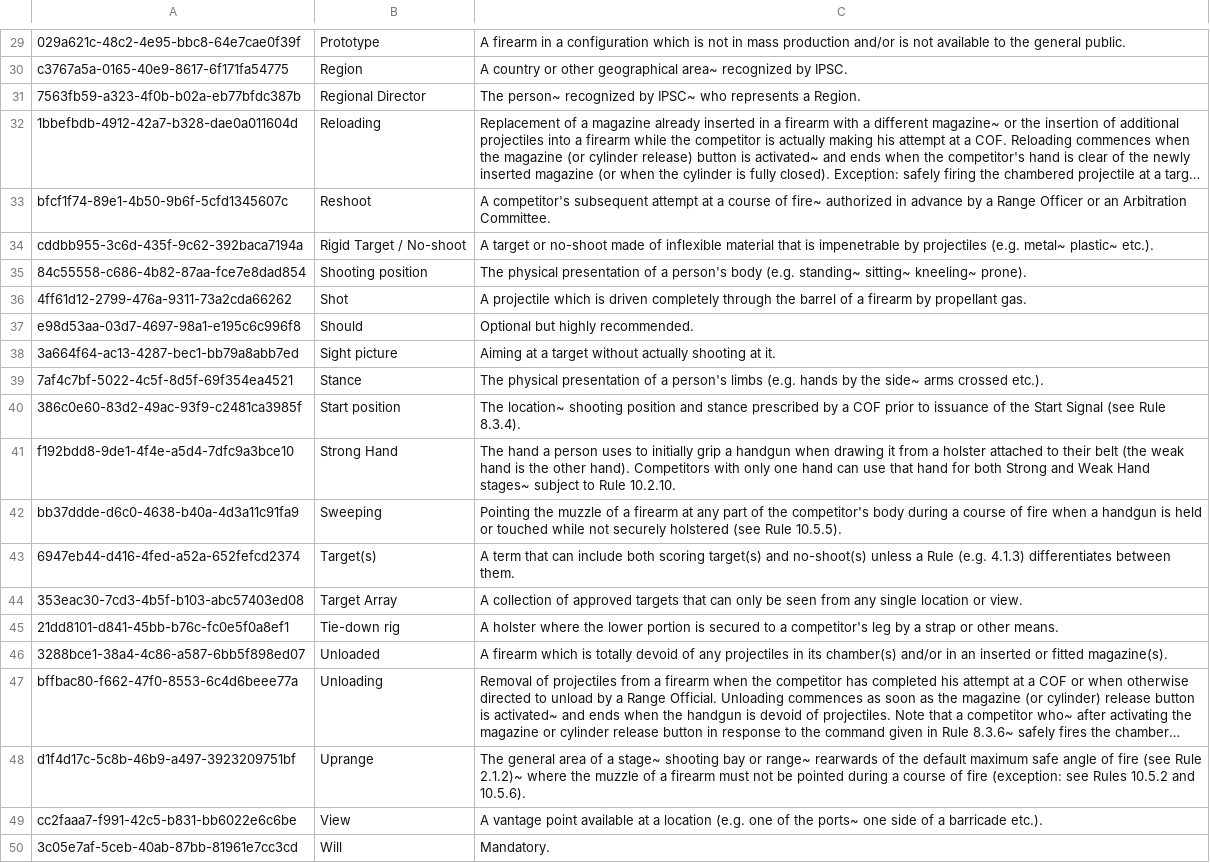
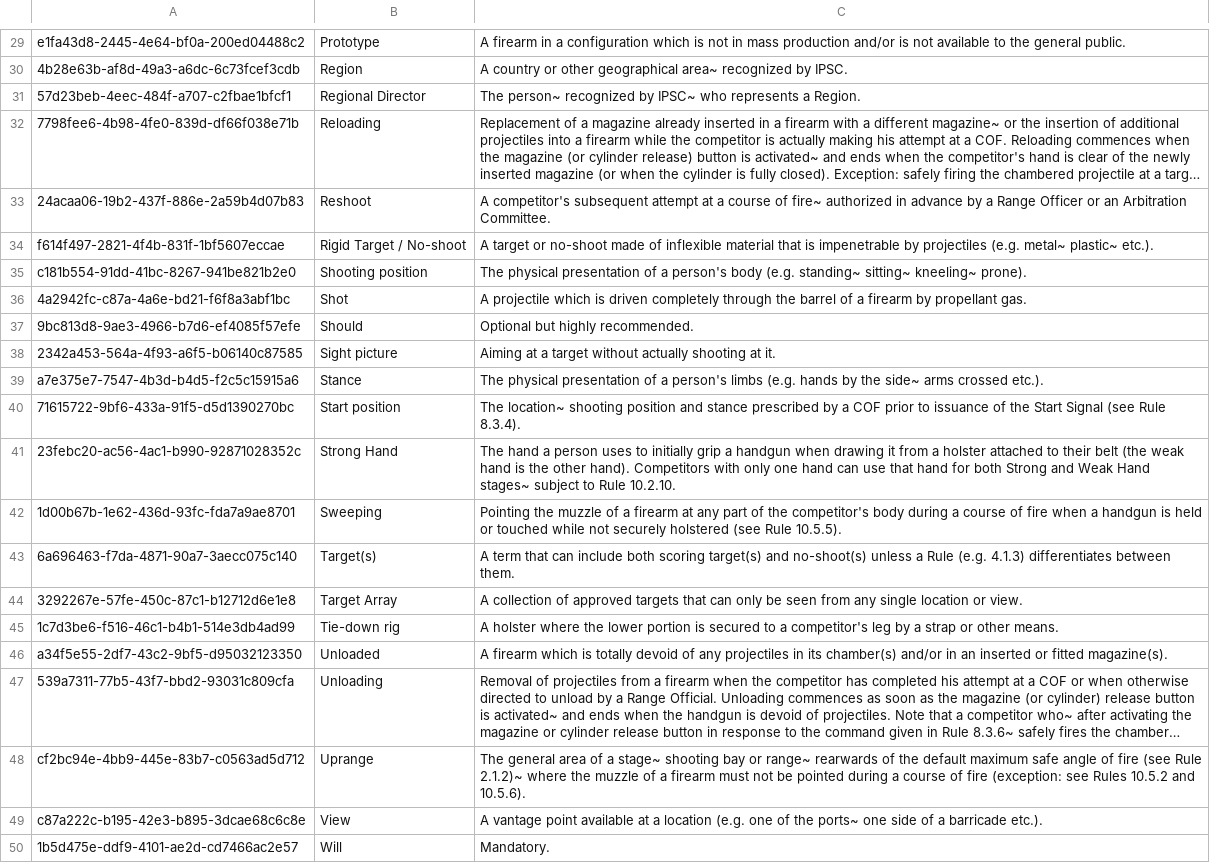
Before and after one commit to ariusalipour/IPSCRulesUtility, a CSV file: ConsoleUtility/bin/Debug/netcoreapp3.1/csv/ActionAir - Glossary.csv, drawn as a sheet; only a part is shown, gaps mark what is left out; long unchanged cells end in …; the diff covers the shown part only; the diff names each change by its address in the sheet, - before the commit and + after, or states it on an @@ line.

```diff
--- a/ConsoleUtility/bin/Debug/netcoreapp3.1/csv/ActionAir - Glossary.csv
+++ b/ConsoleUtility/bin/Debug/netcoreapp3.1/csv/ActionAir - Glossary.csv
-A29: 029a621c-48c2-4e95-bbc8-64e7cae0f39f
+A29: e1fa43d8-2445-4e64-bf0a-200ed04488c2
-A30: c3767a5a-0165-40e9-8617-6f171fa54775
+A30: 4b28e63b-af8d-49a3-a6dc-6c73fcef3cdb
-A31: 7563fb59-a323-4f0b-b02a-eb77bfdc387b
+A31: 57d23beb-4eec-484f-a707-c2fbae1bfcf1
-A32: 1bbefbdb-4912-42a7-b328-dae0a011604d
+A32: 7798fee6-4b98-4fe0-839d-df66f038e71b
-A33: bfcf1f74-89e1-4b50-9b6f-5cfd1345607c
+A33: 24acaa06-19b2-437f-886e-2a59b4d07b83
-A34: cddbb955-3c6d-435f-9c62-392baca7194a
+A34: f614f497-2821-4f4b-831f-1bf5607eccae
-A35: 84c55558-c686-4b82-87aa-fce7e8dad854
+A35: c181b554-91dd-41bc-8267-941be821b2e0
-A36: 4ff61d12-2799-476a-9311-73a2cda66262
+A36: 4a2942fc-c87a-4a6e-bd21-f6f8a3abf1bc
-A37: e98d53aa-03d7-4697-98a1-e195c6c996f8
+A37: 9bc813d8-9ae3-4966-b7d6-ef4085f57efe
-A38: 3a664f64-ac13-4287-bec1-bb79a8abb7ed
+A38: 2342a453-564a-4f93-a6f5-b06140c87585
-A39: 7af4c7bf-5022-4c5f-8d5f-69f354ea4521
+A39: a7e375e7-7547-4b3d-b4d5-f2c5c15915a6
-A40: 386c0e60-83d2-49ac-93f9-c2481ca3985f
+A40: 71615722-9bf6-433a-91f5-d5d1390270bc
-A41: f192bdd8-9de1-4f4e-a5d4-7dfc9a3bce10
+A41: 23febc20-ac56-4ac1-b990-92871028352c
-A42: bb37ddde-d6c0-4638-b40a-4d3a11c91fa9
+A42: 1d00b67b-1e62-436d-93fc-fda7a9ae8701
-A43: 6947eb44-d416-4fed-a52a-652fefcd2374
+A43: 6a696463-f7da-4871-90a7-3aecc075c140
-A44: 353eac30-7cd3-4b5f-b103-abc57403ed08
+A44: 3292267e-57fe-450c-87c1-b12712d6e1e8
-A45: 21dd8101-d841-45bb-b76c-fc0e5f0a8ef1
+A45: 1c7d3be6-f516-46c1-b4b1-514e3db4ad99
-A46: 3288bce1-38a4-4c86-a587-6bb5f898ed07
+A46: a34f5e55-2df7-43c2-9bf5-d95032123350
-A47: bffbac80-f662-47f0-8553-6c4d6beee77a
+A47: 539a7311-77b5-43f7-bbd2-93031c809cfa
-A48: d1f4d17c-5c8b-46b9-a497-3923209751bf
+A48: cf2bc94e-4bb9-445e-83b7-c0563ad5d712
-A49: cc2faaa7-f991-42c5-b831-bb6022e6c6be
+A49: c87a222c-b195-42e3-b895-3dcae68c6c8e
-A50: 3c05e7af-5ceb-40ab-87bb-81961e7cc3cd
+A50: 1b5d475e-ddf9-4101-ae2d-cd7466ac2e57
```
Also changed, not shown: 28 edited cells elsewhere in this file, ConsoleUtility/bin/Debug/netcoreapp3.1/csv/ActionAir.csv, ConsoleUtility/bin/Debug/netcoreapp3.1/csv/Combined.csv, 53 other files.
